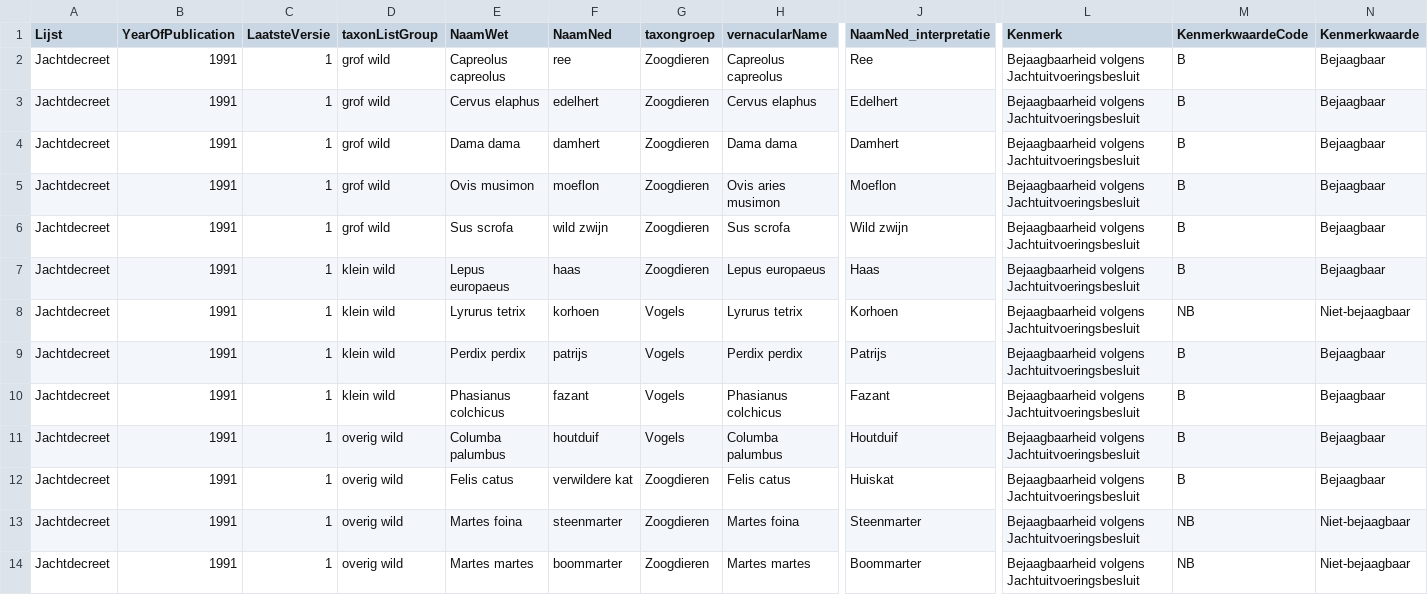
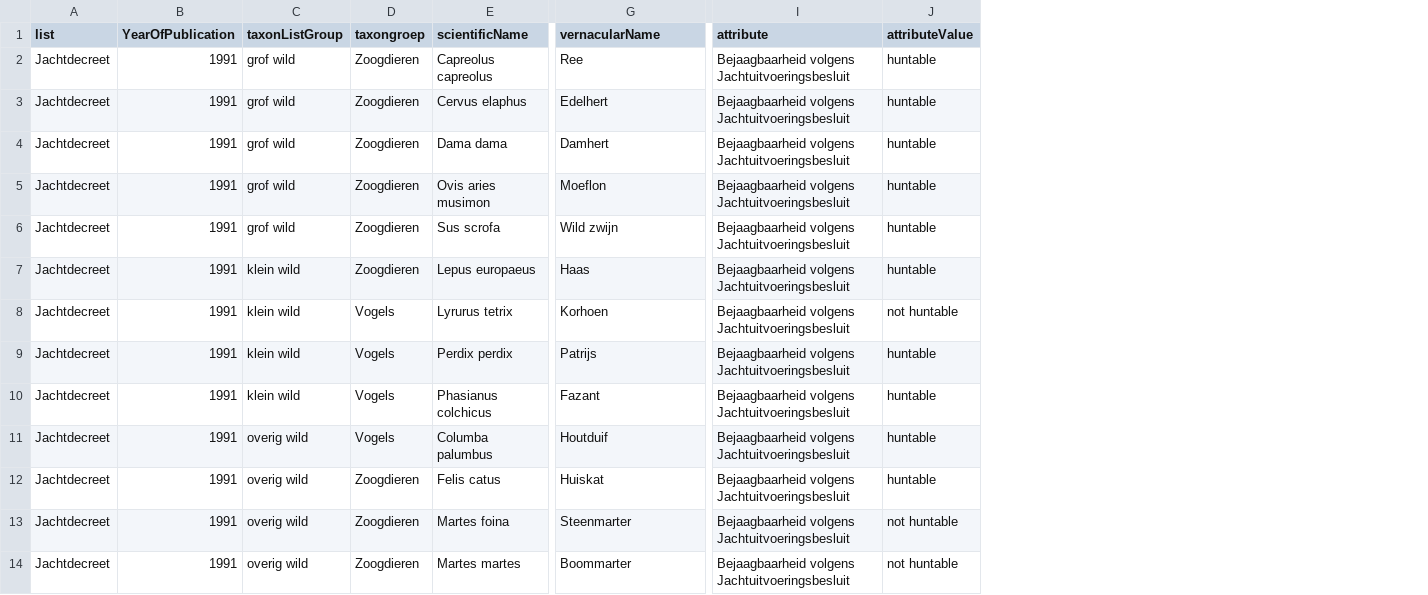
Before and after one commit to inbo/ala-vbp-checklists, a CSV file: datasets/checklist_jachtdecreet/data/processed/checklist_jachtdecreet.csv, drawn as a sheet; only a part is shown, gaps mark what is left out; removed rows and columns are numbered as before the commit, all else as after; the diff names each change by its address in the sheet, - before the commit and + after, or states it on an @@ line.

Commit message:
add data

```diff
--- a/datasets/checklist_jachtdecreet/data/processed/checklist_jachtdecreet.csv
+++ b/datasets/checklist_jachtdecreet/data/processed/checklist_jachtdecreet.csv
-column C (LaatsteVersie), rows 2-14: all 1
-column E (NaamWet), rows 2-14: Capreolus capreolus | Cervus elaphus | Dama dama | Ovis musimon | Sus scrofa | Lepus europaeus | Lyrurus tetrix | Perdix perdix | Phasianus colchicus | Columba palumbus | Felis catus | Martes foina | Martes martes
-column F (NaamNed), rows 2-14: ree | edelhert | damhert | moeflon | wild zwijn | haas | korhoen | patrijs | fazant | houtduif | verwildere kat | steenmarter | boommarter
-column M (KenmerkwaardeCode), rows 2-14: B | B | B | B | B | B | NB | B | B | B | B | NB | NB
-column N (Kenmerkwaarde), rows 2-14: Bejaagbaar | Bejaagbaar | Bejaagbaar | Bejaagbaar | Bejaagbaar | Bejaagbaar | Niet-bejaagbaar | Bejaagbaar | Bejaagbaar | Bejaagbaar | Bejaagbaar | Niet-bejaagbaar | Niet-bejaagbaar
+column J (attributeValue), rows 2-14: huntable | huntable | huntable | huntable | huntable | huntable | not huntable | huntable | huntable | huntable | huntable | not huntable | not huntable
-A1: Lijst
+A1: list
-E1: vernacularName
+E1: scientificName
-G1: NaamNed_interpretatie
+G1: vernacularName
-I1: Kenmerk
+I1: attribute
```
